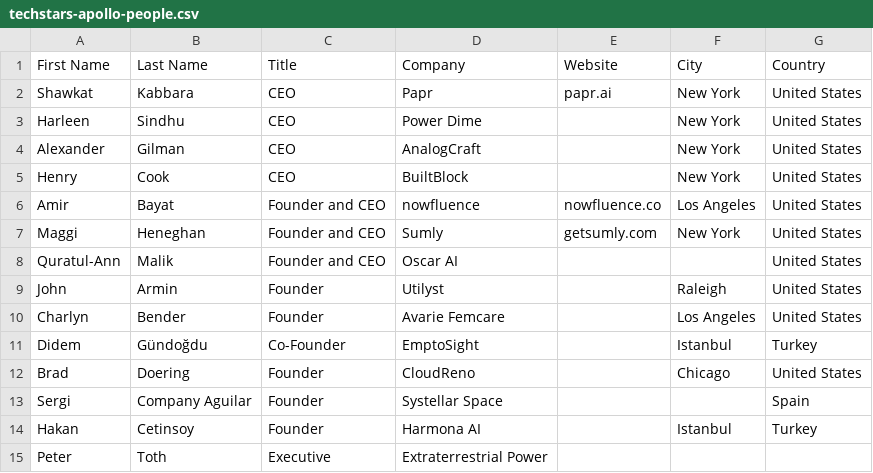
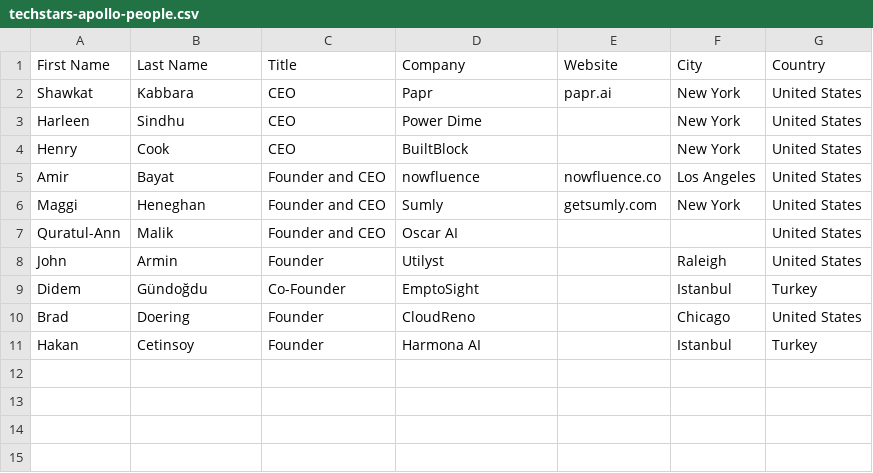
Before and after one commit to arsh5ra/SpringBrand-Email-System, a CSV file: data/techstars-apollo-people.csv, drawn as a sheet; the diff names each change by its address in the sheet, - before the commit and + after, or states it on an @@ line.

```diff
--- a/data/techstars-apollo-people.csv
+++ b/data/techstars-apollo-people.csv
-row 4: Alexander | Gilman | CEO | AnalogCraft |  | New York | United States
-row 10: Charlyn | Bender | Founder | Avarie Femcare |  | Los Angeles | United States
-row 13: Sergi | Company Aguilar | Founder | Systellar Space |  |  | Spain
-row 15: Peter | Toth | Executive | Extraterrestrial Power
```
Also changed, not shown: 4 other files.
